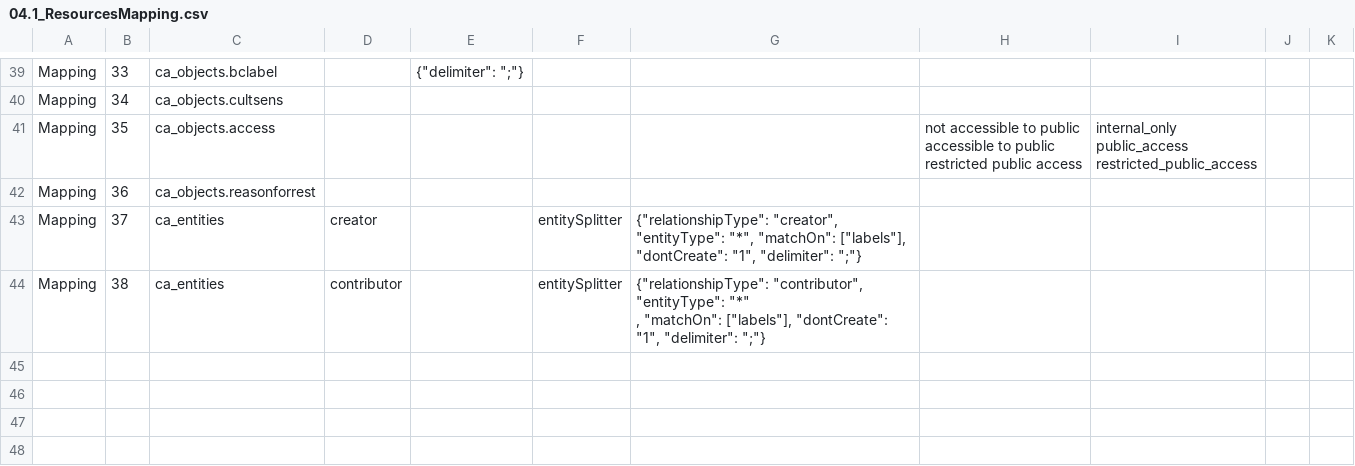
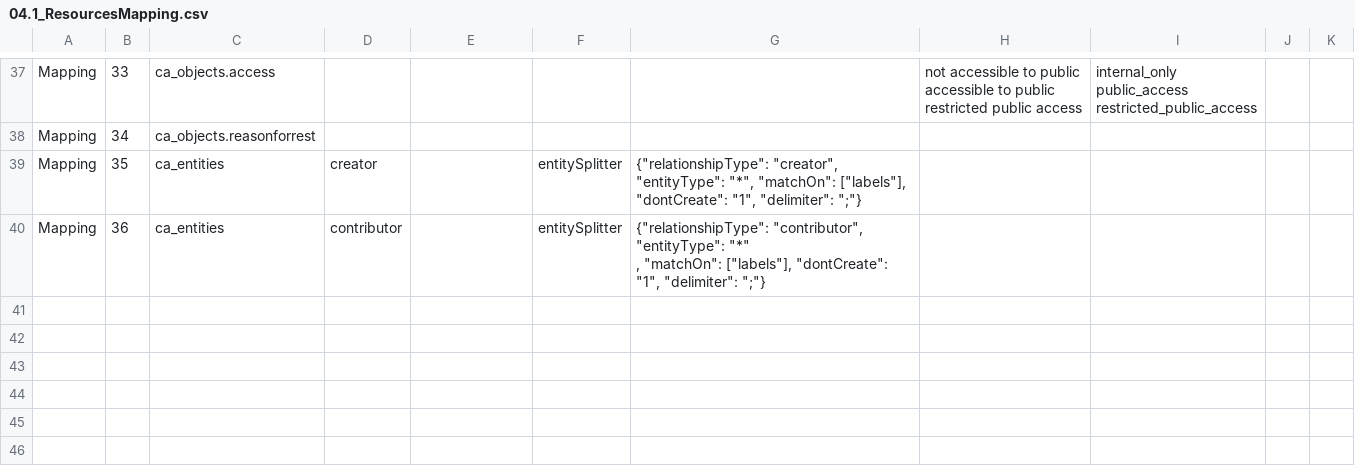
Before and after one commit to ImaginingFutures/metadata-schema, a CSV file: installationdocs/04.1_ResourcesMapping.csv, drawn as a sheet; only a part is shown, gaps mark what is left out; the shorter side is filled out with more unchanged rows; removed rows and columns are numbered as before the commit, all else as after; ↵ is a line break in a cell; the diff covers the shown part only; the diff names each change by its address in the sheet, - before the commit and + after, or states it on an @@ line.

```diff
--- a/installationdocs/04.1_ResourcesMapping.csv
+++ b/installationdocs/04.1_ResourcesMapping.csv
-C37: ca_objects.bclabel
+C37: ca_objects.access
-E37: {"delimiter": ";"}
+E37: (empty)
-H37: (empty)
+H37: not accessible to public ↵ accessible to public ↵ restricted public access
-I37: (empty)
+I37: internal_only ↵ public_access ↵ restricted_public_access
-C38: ca_objects.cultsens
+C38: ca_objects.reasonforrest
-row 41: Mapping | 35 | ca_objects.access |  |  |  |  | not accessible to public ↵ accessible to public ↵ restricted public access | internal_only ↵ public_access ↵ restricted_public_access
-row 42: Mapping | 36 | ca_objects.reasonforrest
-B39: 37
+B39: 35
-B40: 38
+B40: 36
```
Also changed, not shown: 2 added rows, 4 removed rows and 25 edited cells elsewhere in this file, installationdocs/01.1_PlacesMapping.csv, installationdocs/01.2_Places.csv, 3 other files.
